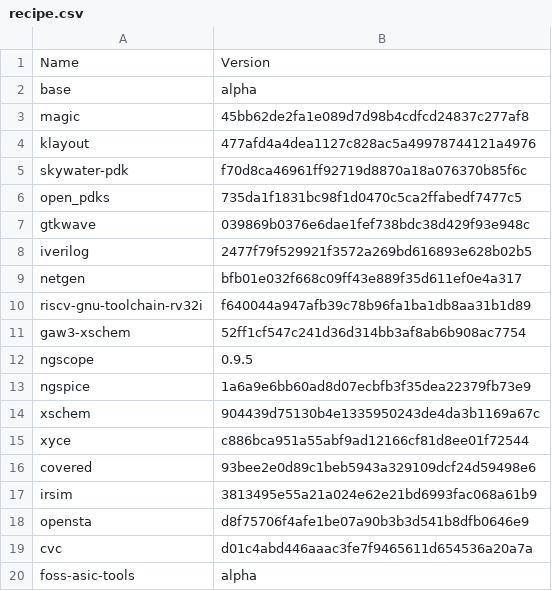
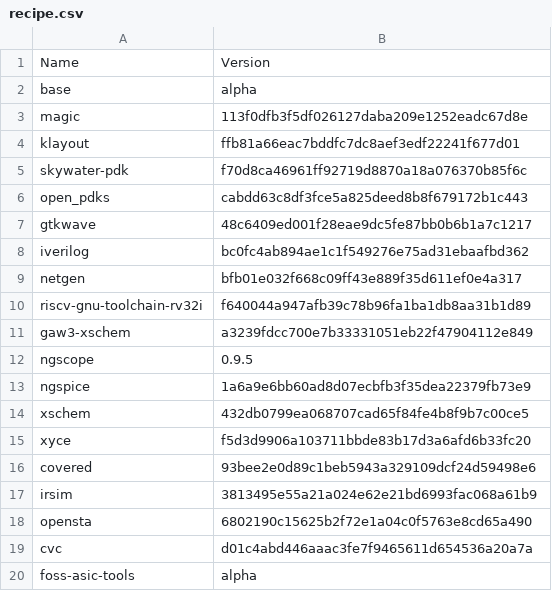
Before and after one commit to efabless/foss-asic-tools, a CSV file: recipes/recipe.csv, drawn as a sheet.

```diff
--- a/recipes/recipe.csv
+++ b/recipes/recipe.csv
@@ -2,18 +2,18 @@ Name,Version
 base,alpha
-magic,45bb62de2fa1e089d7d98b4cdfcd24837c277af8
-klayout,477afd4a4dea1127c828ac5a49978744121a4976
+magic,113f0dfb3f5df026127daba209e1252eadc67d8e
+klayout,ffb81a66eac7bddfc7dc8aef3edf22241f677d01
 skywater-pdk,f70d8ca46961ff92719d8870a18a076370b85f6c
-open_pdks,735da1f1831bc98f1d0470c5ca2ffabedf7477c5
-gtkwave,039869b0376e6dae1fef738bdc38d429f93e948c
-iverilog,2477f79f529921f3572a269bd616893e628b02b5
+open_pdks,cabdd63c8df3fce5a825deed8b8f679172b1c443
+gtkwave,48c6409ed001f28eae9dc5fe87bb0b6b1a7c1217
+iverilog,bc0fc4ab894ae1c1f549276e75ad31ebaafbd362
 netgen,bfb01e032f668c09ff43e889f35d611ef0e4a317
 riscv-gnu-toolchain-rv32i,f640044a947afb39c78b96fa1ba1db8aa31b1d89
-gaw3-xschem,52ff1cf547c241d36d314bb3af8ab6b908ac7754
+gaw3-xschem,a3239fdcc700e7b33331051eb22f47904112e849
 ngscope,0.9.5
 ngspice,1a6a9e6bb60ad8d07ecbfb3f35dea22379fb73e9
-xschem,904439d75130b4e1335950243de4da3b1169a67c
-xyce,c886bca951a55abf9ad12166cf81d8ee01f72544
+xschem,432db0799ea068707cad65f84fe4b8f9b7c00ce5
+xyce,f5d3d9906a103711bbde83b17d3a6afd6b33fc20
 covered,93bee2e0d89c1beb5943a329109dcf24d59498e6
 irsim,3813495e55a21a024e62e21bd6993fac068a61b9
-opensta,d8f75706f4afe1be07a90b3b3d541b8dfb0646e9
+opensta,6802190c15625b2f72e1a04c0f5763e8cd65a490
 cvc,d01c4abd446aaac3fe7f9465611d654536a20a7a
```
Also changed, not shown: recipes/recipe-dv.csv, 34 other files.
